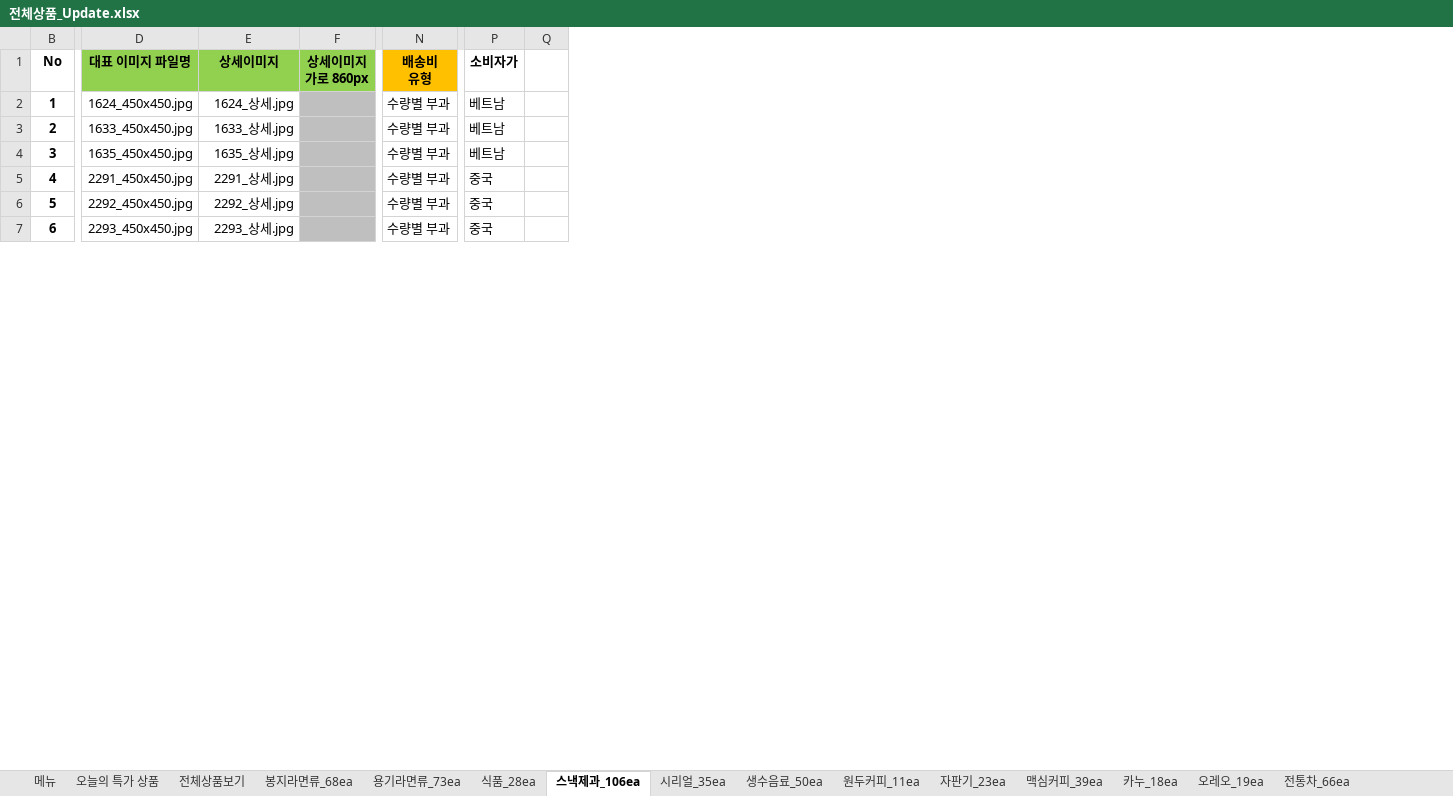
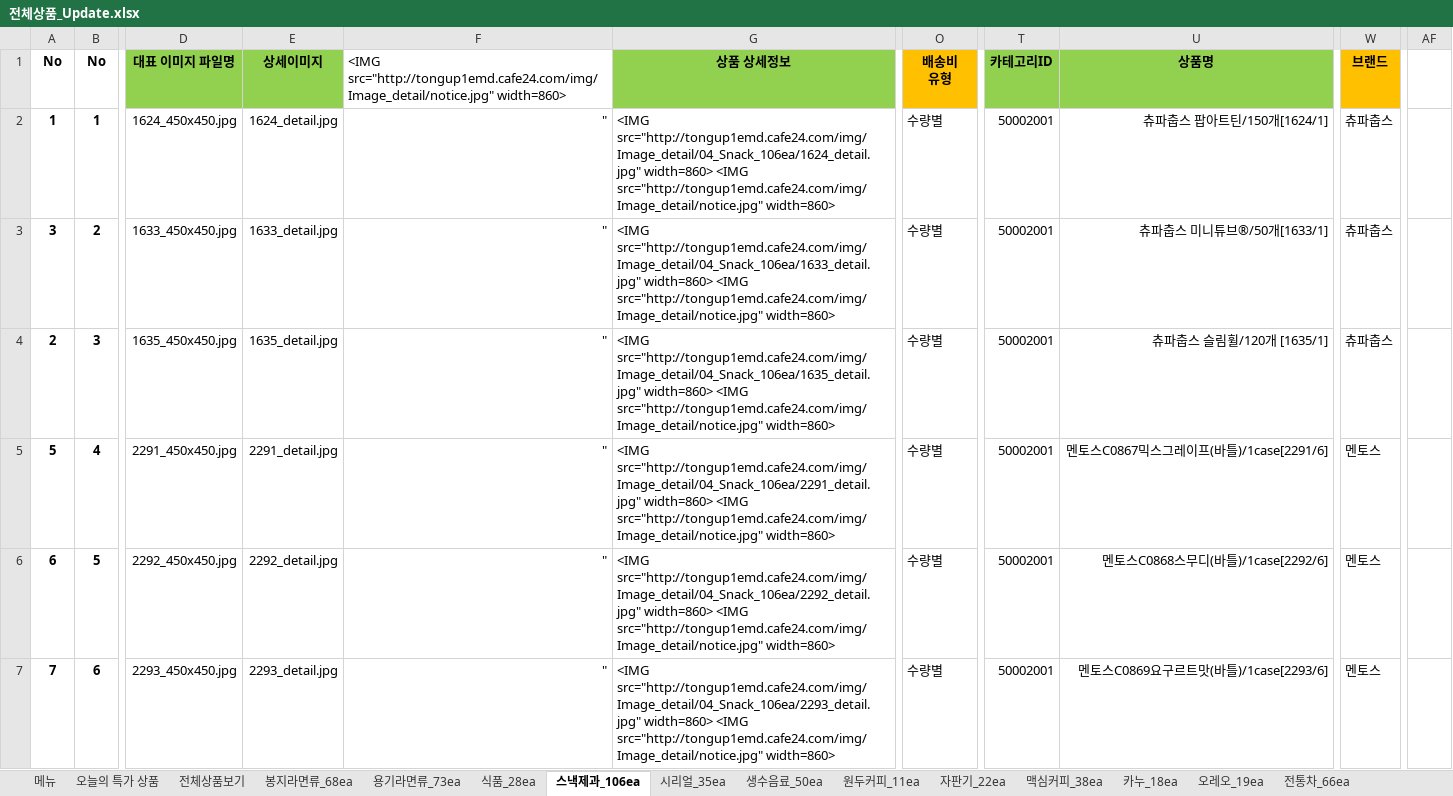
Before and after one commit to ArvidJoung/Tongup, an Excel workbook: 제품_20170414/전체상품_Update.xlsx, sheet 스낵제과_106ea, drawn as a sheet; only a part is shown, gaps mark what is left out; values as stored, in another font and other column widths than the file's, no borders; removed rows and columns are numbered as before the commit, all else as after; the diff covers the shown part only; the diff names each change by its address in the sheet, - before the commit and + after, or states it on an @@ line.

```diff
--- a/제품_20170414/전체상품_Update.xlsx (sheet 스낵제과_106ea)
+++ b/제품_20170414/전체상품_Update.xlsx (sheet 스낵제과_106ea)
-sheet tab: 자판기_23ea
+sheet tab: 자판기_22ea
-sheet tab: 맥심커피_39ea
+sheet tab: 맥심커피_38ea
@@ column A (No) unhidden, rows 2-7: 1 | 3 | 2 | 5 | 6 | 7 @@
-column F (상세이미지 가로 860px), empty
+column F, rows 1-7: <IMG src="http://tongup1emd.cafe24.com/img/Image_detail/notice.jpg" width=860> | " | " | " | " | " | "
+column G (상품 상세정보), rows 2-7: <IMG src="http://tongup1emd.cafe24.com/img/Image_detail/04_Snack_106ea/1624_detail.jpg" width=860> <IMG src="http://tongup1emd.cafe24.com/img/Image_detail/notice.jpg" width=860> | <IMG src="http://tongup1emd.cafe24.com/img/Image_detail/04_Snack_106ea/1633_detail.jpg" width=860> <IMG src="http://tongup1emd.cafe24.com/img/Image_detail/notice.jpg" width=860> | <IMG src="http://tongup1emd.cafe24.com/img/Image_detail/04_Snack_106ea/1635_detail.jpg" width=860> <IMG src="http://tongup1emd.cafe24.com/img/Image_detail/notice.jpg" width=860> | <IMG src="http://tongup1emd.cafe24.com/img/Image_detail/04_Snack_106ea/2291_detail.jpg" width=860> <IMG src="http://tongup1emd.cafe24.com/img/Image_detail/notice.jpg" width=860> | <IMG src="http://tongup1emd.cafe24.com/img/Image_detail/04_Snack_106ea/2292_detail.jpg" width=860> <IMG src="http://tongup1emd.cafe24.com/img/Image_detail/notice.jpg" width=860> | <IMG src="http://tongup1emd.cafe24.com/img/Image_detail/04_Snack_106ea/2293_detail.jpg" width=860> <IMG src="http://tongup1emd.cafe24.com/img/Image_detail/notice.jpg" width=860>
-column P (소비자가), rows 2-7: 베트남 | 베트남 | 베트남 | 중국 | 중국 | 중국
@@ column Q hidden, empty @@
@@ column T (카테고리ID) unhidden, rows 2-7: all 50002001 @@
+column U (상품명), rows 2-7: 츄파춥스 팝아트틴/150개[1624/1] | 츄파춥스 미니튜브®/50개[1633/1] | 츄파춥스 슬림휠/120개 [1635/1] | 멘토스C0867믹스그레이프(바틀)/1case[2291/6] | 멘토스C0868스무디(바틀)/1case[2292/6] | 멘토스C0869요구르트맛(바틀)/1case[2293/6]
@@ column W (브랜드) unhidden, rows 2-7: 츄파춥스 | 츄파춥스 | 츄파춥스 | 멘토스 | 멘토스 | 멘토스 @@
+column AF, empty
-E2 (상세이미지): 1624_상세.jpg
+E2 (상세이미지): 1624_detail.jpg
-O2:O7 (배송비 유형): 수량별 부과
+O2:O7 (배송비 유형): 수량별
-E3 (상세이미지): 1633_상세.jpg
+E3 (상세이미지): 1633_detail.jpg
-E4 (상세이미지): 1635_상세.jpg
+E4 (상세이미지): 1635_detail.jpg
-E5 (상세이미지): 2291_상세.jpg
+E5 (상세이미지): 2291_detail.jpg
-E6 (상세이미지): 2292_상세.jpg
+E6 (상세이미지): 2292_detail.jpg
-E7 (상세이미지): 2293_상세.jpg
+E7 (상세이미지): 2293_detail.jpg
```
Also changed, not shown: 216 edited cells and cell formats elsewhere in this sheet, sheet 용기라면류_73ea, sheet 봉지라면류_68ea, sheet 맥심커피_38ea, sheet 전통차_66ea, sheet 시리얼_35ea, sheet 자판기_22ea, 6 more sheets, formulas that keep their value, hidden cells, 1 other file.
